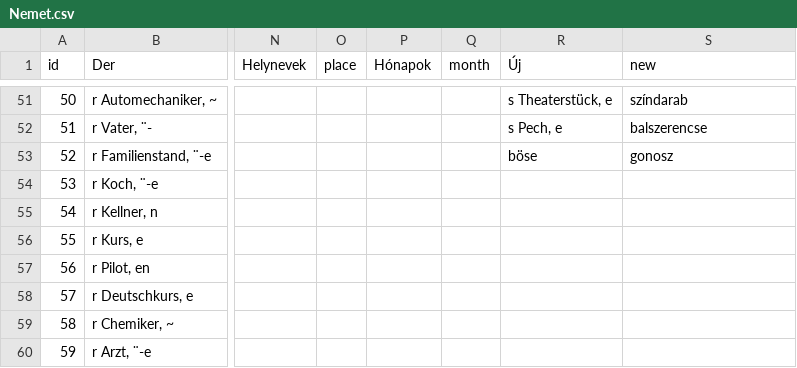
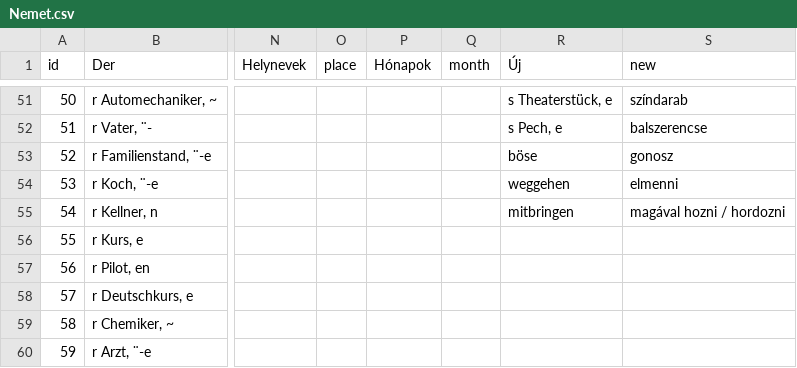
Before and after one commit to TVince0/Nemet, a CSV file: Nemet.csv, drawn as a sheet; only a part is shown, gaps mark what is left out; the diff names each change by its address in the sheet, - before the commit and + after, or states it on an @@ line.

Commit message:
Update Nemet.csv

```diff
--- a/Nemet.csv
+++ b/Nemet.csv
-R54 (Új): (empty)
+R54 (Új): weggehen
-S54 (new): (empty)
+S54 (new): elmenni
-R55 (Új): (empty)
+R55 (Új): mitbringen
-S55 (new): (empty)
+S55 (new): magával hozni / hordozni
```
